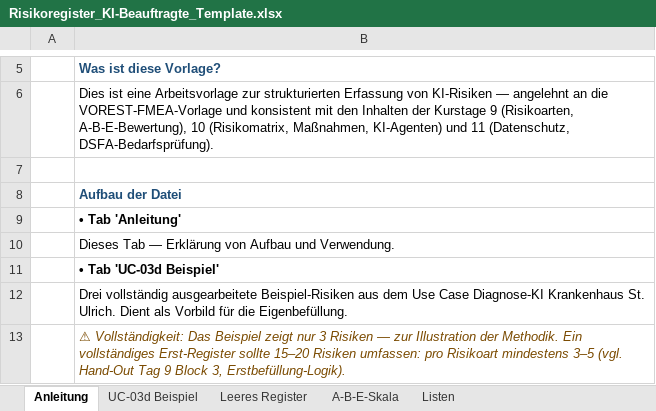
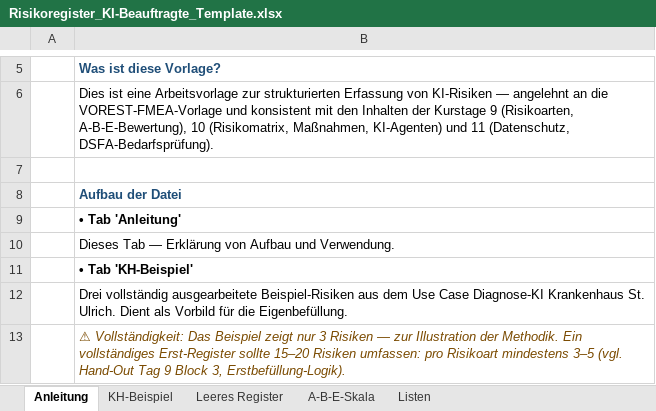
Before and after one commit to NorthDream64/KI_Schulungen_UNO, an Excel workbook: Risikoregister_KI-Beauftragte_Template.xlsx, sheet Anleitung, drawn as a sheet; only a part is shown, gaps mark what is left out; values as stored, in another font and other column widths than the file's, no borders; the diff names each change by its address in the sheet, - before the commit and + after, or states it on an @@ line.

```diff
--- a/Risikoregister_KI-Beauftragte_Template.xlsx (sheet Anleitung)
+++ b/Risikoregister_KI-Beauftragte_Template.xlsx (sheet Anleitung)
-sheet tab: UC-03d Beispiel
+sheet tab: KH-Beispiel
-B11: • Tab 'UC-03d Beispiel'
+B11: • Tab 'KH-Beispiel'
```
Also changed, not shown: sheet Leeres Register, sheet KH-Beispiel.
